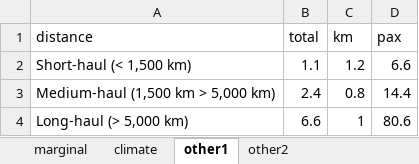
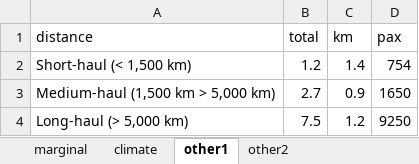
Before and after one commit to euctrl-pru/standard_inputs, an Excel workbook: data/emissions_cost.xlsx, sheet other1, drawn as a sheet; values as stored, in another font and other column widths than the file's, no borders; the diff names each change by its address in the sheet, - before the commit and + after, or states it on an @@ line.

```diff
--- a/data/emissions_cost.xlsx (sheet other1)
+++ b/data/emissions_cost.xlsx (sheet other1)
-B2 (total): 1.1
+B2 (total): 1.2
-C2 (km): 1.2
+C2 (km): 1.4
-D2 (pax): 6.6
+D2 (pax): 754
-B3 (total): 2.4
+B3 (total): 2.7
-C3 (km): 0.8
+C3 (km): 0.9
-D3 (pax): 14.4
+D3 (pax): 1650
-B4 (total): 6.6
+B4 (total): 7.5
-C4 (km): 1
+C4 (km): 1.2
-D4 (pax): 80.6
+D4 (pax): 9250
```
Also changed, not shown: sheet marginal, sheet other2, sheet climate, data/cost_diversion.xlsx, data/cost_noise.xlsx, 49 other files.
